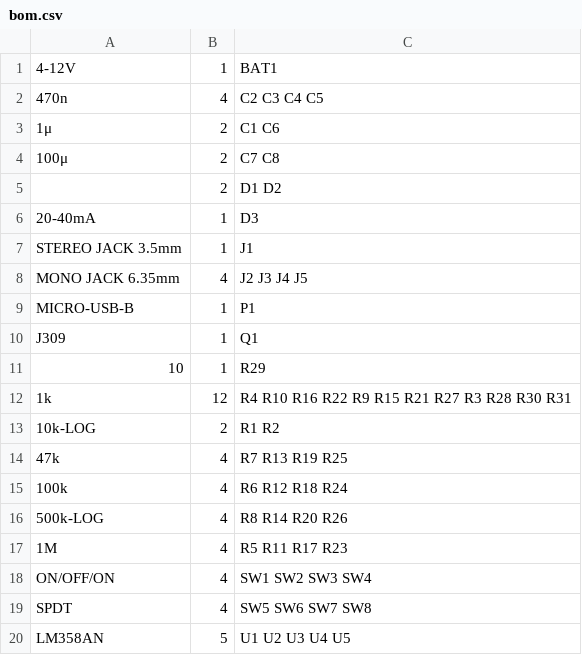
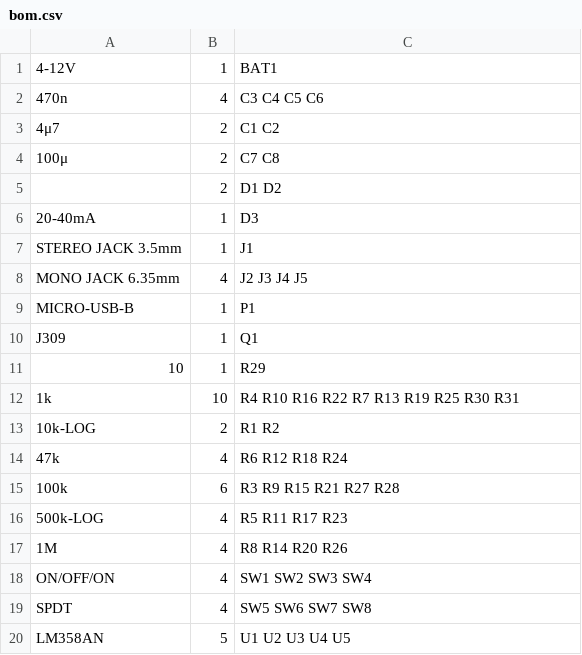
Before and after one commit to battlesnake/portable-mixer-preamp, a CSV file: out/bom.csv, drawn as a sheet.

```diff
--- a/out/bom.csv
+++ b/out/bom.csv
@@ -1,4 +1,4 @@
 4-12V	1	"BAT1"
-470n	4	"C2 C3 C4 C5"
-1μ	2	"C1 C6"
+470n	4	"C3 C4 C5 C6"
+4μ7	2	"C1 C2"
 100μ	2	"C7 C8"
@@ -11,8 +11,8 @@ J309	1	"Q1"
 10	1	"R29"
-1k	12	"R4 R10 R16 R22 R9 R15 R21 R27 R3 R28 R30 R31"
+1k	10	"R4 R10 R16 R22 R7 R13 R19 R25 R30 R31"
 10k-LOG	2	"R1 R2"
-47k	4	"R7 R13 R19 R25"
-100k	4	"R6 R12 R18 R24"
-500k-LOG	4	"R8 R14 R20 R26"
-1M	4	"R5 R11 R17 R23"
+47k	4	"R6 R12 R18 R24"
+100k	6	"R3 R9 R15 R21 R27 R28"
+500k-LOG	4	"R5 R11 R17 R23"
+1M	4	"R8 R14 R20 R26"
 ON/OFF/ON	4	"SW1 SW2 SW3 SW4"
```
Also changed, not shown: 5 other files.
